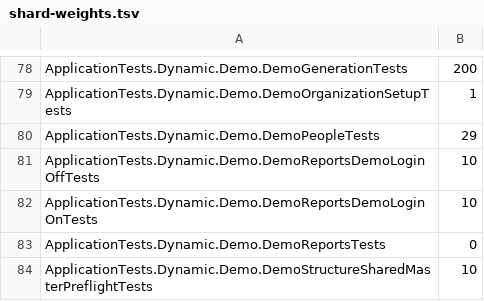
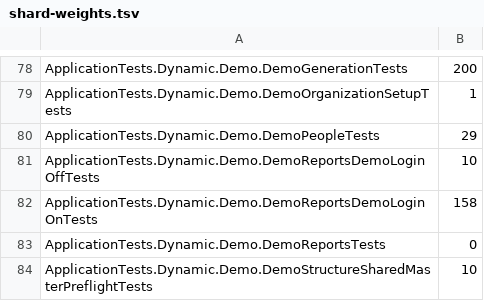
Before and after one commit to KerryHuang/dynamic-fields-design, a TSV file: scripts/ci/shard-weights.tsv, drawn as a sheet; only a part is shown, gaps mark what is left out.

```diff
--- a/scripts/ci/shard-weights.tsv
+++ b/scripts/ci/shard-weights.tsv
@@ -81,3 +81,3 @@ ApplicationTests.Dynamic.Demo.DemoPeopleTests	29
 ApplicationTests.Dynamic.Demo.DemoReportsDemoLoginOffTests	10
-ApplicationTests.Dynamic.Demo.DemoReportsDemoLoginOnTests	10
+ApplicationTests.Dynamic.Demo.DemoReportsDemoLoginOnTests	158
 ApplicationTests.Dynamic.Demo.DemoReportsTests	0
```
Also changed, not shown: 2 other files.
